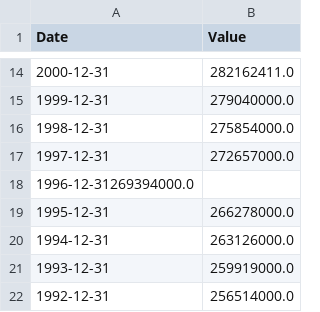
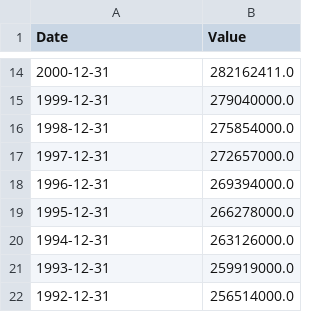
Before and after one commit to Aendera/Programming-Workthroughs, a CSV file: Python/DoingMathWithPython_NoStarchPress/USA_SP_POP_TOTL.csv, drawn as a sheet; only a part is shown, gaps mark what is left out.

Commit message:
Completed Exercises of Chapter3_Statistics of DoingMathWithPython NoStarchPress

```diff
--- a/Python/DoingMathWithPython_NoStarchPress/USA_SP_POP_TOTL.csv
+++ b/Python/DoingMathWithPython_NoStarchPress/USA_SP_POP_TOTL.csv
@@ -17,3 +17,3 @@ Date,Value
 1997-12-31,272657000.0
-1996-12-31269394000.0
+1996-12-31,269394000.0
 1995-12-31,266278000.0
```
Also changed, not shown: 2 other files.
